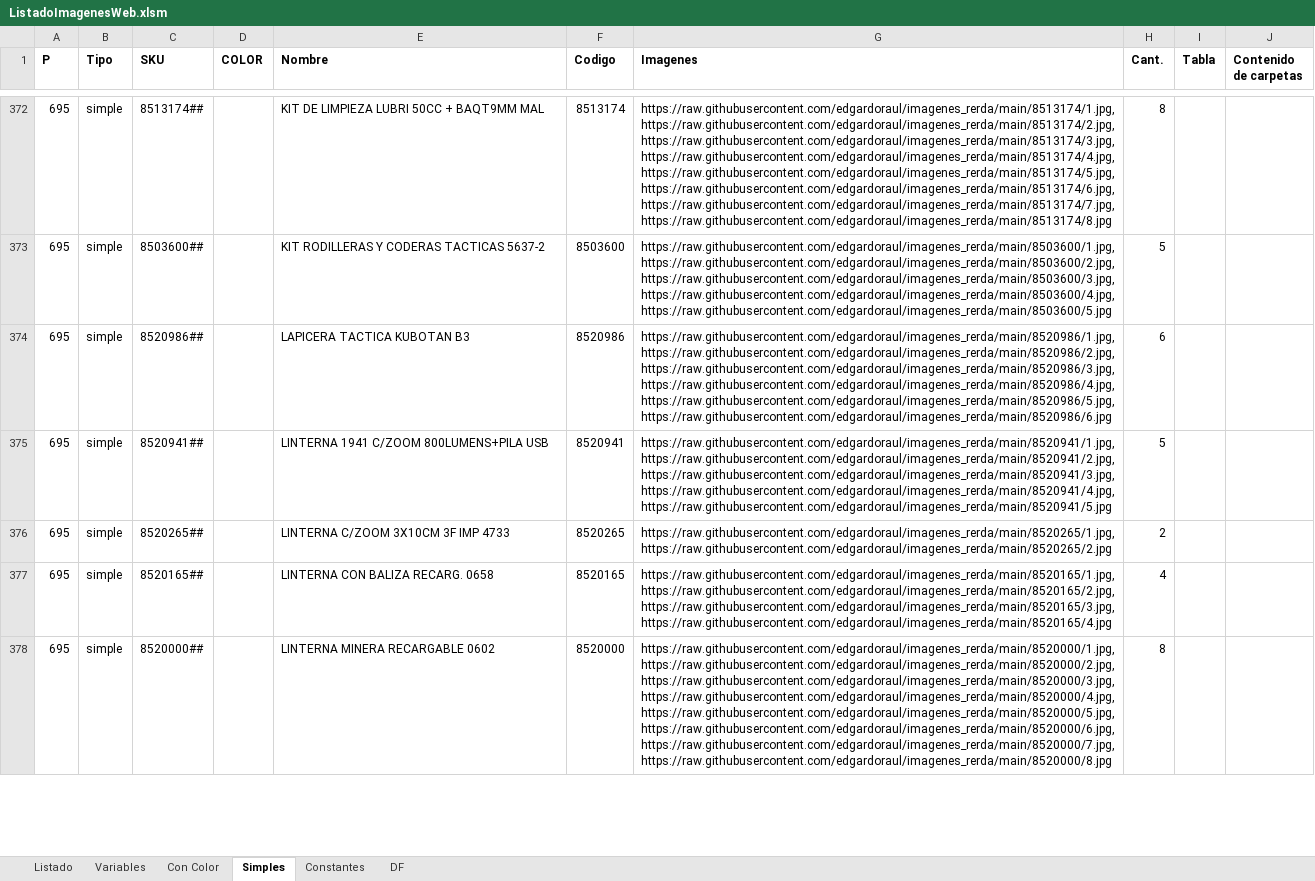
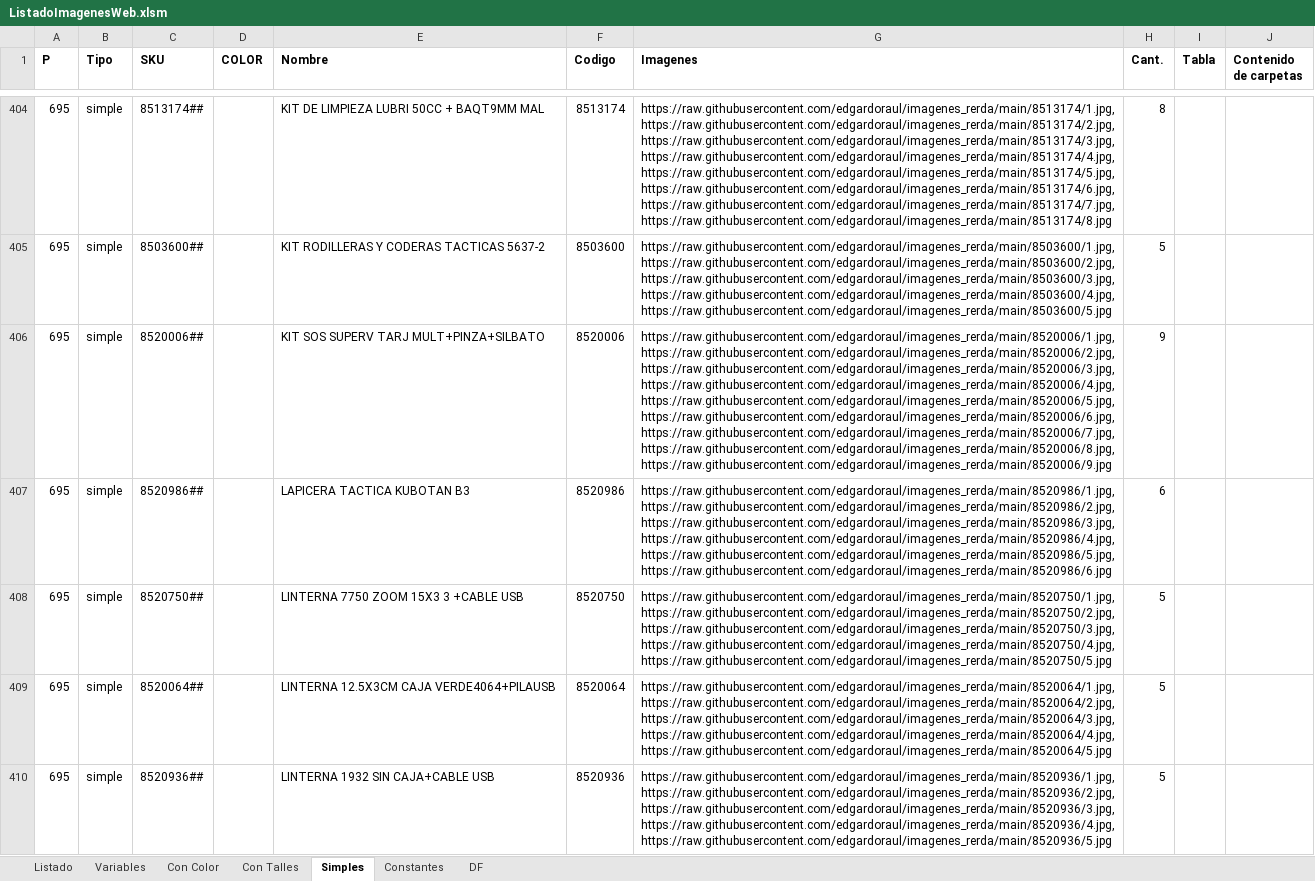
Before and after one commit to edgardoraul/archivos_bat, an Excel workbook: ListadoImagenesWeb.xlsm, sheet Simples, drawn as a sheet; only a part is shown, gaps mark what is left out; the shorter side is filled out with more unchanged rows; values as stored, in another font and other column widths than the file's, no borders; the diff covers the shown part only; the diff names each change by its address in the sheet, - before the commit and + after, or states it on an @@ line.

```diff
--- a/ListadoImagenesWeb.xlsm (sheet Simples)
+++ b/ListadoImagenesWeb.xlsm (sheet Simples)
+sheet tab: Con Talles
+row 406: 695 | simple | 8520006## |  | KIT SOS SUPERV TARJ MULT+PINZA+SILBATO | 8520006 | https://raw.githubusercontent.com/edgardoraul/imagenes_rerda/main/8520006/1.jpg,https://raw.githubusercontent.com/edgardoraul/imagenes_rerda/main/8520006/2.jpg,https://raw.githubusercontent.com/edgardoraul/imagenes_rerda/main/8520006/3.jpg,https://raw.githubusercontent.com/edgardoraul/imagenes_rerda/main/8520006/4.jpg,https://raw.githubusercontent.com/edgardoraul/imagenes_rerda/main/8520006/5.jpg,https://raw.githubusercontent.com/edgardoraul/imagenes_rerda/main/8520006/6.jpg,https://raw.githubusercontent.com/edgardoraul/imagenes_rerda/main/8520006/7.jpg,https://raw.githubusercontent.com/edgardoraul/imagenes_rerda/main/8520006/8.jpg,https://raw.githubusercontent.com/edgardoraul/imagenes_rerda/main/8520006/9.jpg | 9
+row 408: 695 | simple | 8520750## |  | LINTERNA 7750 ZOOM 15X3 3 +CABLE USB | 8520750 | https://raw.githubusercontent.com/edgardoraul/imagenes_rerda/main/8520750/1.jpg,https://raw.githubusercontent.com/edgardoraul/imagenes_rerda/main/8520750/2.jpg,https://raw.githubusercontent.com/edgardoraul/imagenes_rerda/main/8520750/3.jpg,https://raw.githubusercontent.com/edgardoraul/imagenes_rerda/main/8520750/4.jpg,https://raw.githubusercontent.com/edgardoraul/imagenes_rerda/main/8520750/5.jpg | 5
+row 409: 695 | simple | 8520064## |  | LINTERNA 12.5X3CM CAJA VERDE4064+PILAUSB | 8520064 | https://raw.githubusercontent.com/edgardoraul/imagenes_rerda/main/8520064/1.jpg,https://raw.githubusercontent.com/edgardoraul/imagenes_rerda/main/8520064/2.jpg,https://raw.githubusercontent.com/edgardoraul/imagenes_rerda/main/8520064/3.jpg,https://raw.githubusercontent.com/edgardoraul/imagenes_rerda/main/8520064/4.jpg,https://raw.githubusercontent.com/edgardoraul/imagenes_rerda/main/8520064/5.jpg | 5
+row 410: 695 | simple | 8520936## |  | LINTERNA 1932 SIN CAJA+CABLE USB | 8520936 | https://raw.githubusercontent.com/edgardoraul/imagenes_rerda/main/8520936/1.jpg,https://raw.githubusercontent.com/edgardoraul/imagenes_rerda/main/8520936/2.jpg,https://raw.githubusercontent.com/edgardoraul/imagenes_rerda/main/8520936/3.jpg,https://raw.githubusercontent.com/edgardoraul/imagenes_rerda/main/8520936/4.jpg,https://raw.githubusercontent.com/edgardoraul/imagenes_rerda/main/8520936/5.jpg | 5
```
Also changed, not shown: 77 added rows, 42 moved rows and 1 edited cell elsewhere in this sheet, sheet Con Color, sheet Listado, sheet Variables, formulas that keep their value.
